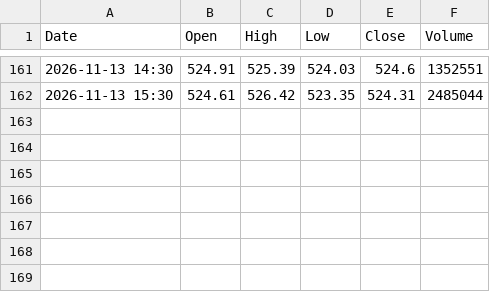
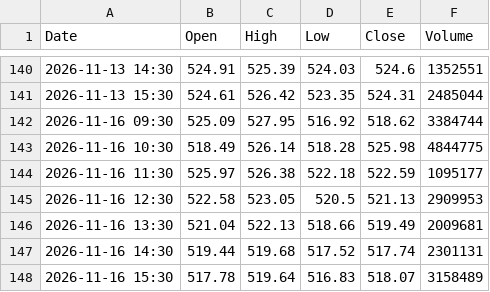
Before and after one commit to anonymousKo/market-fetcher, a CSV file: kline_data/MSFT/1h_kline.csv, drawn as a sheet; only a part is shown, gaps mark what is left out; the diff covers the shown part only.

```diff
--- a/kline_data/MSFT/1h_kline.csv
+++ b/kline_data/MSFT/1h_kline.csv
@@ -162 +141,8 @@ Date,Open,High,Low,Close,Volume
 2026-11-13 15:30,524.61,526.42,523.35,524.31,2485044
+2026-11-16 09:30,525.09,527.95,516.92,518.62,3384744
+2026-11-16 10:30,518.49,526.14,518.28,525.98,4844775
+2026-11-16 11:30,525.97,526.38,522.18,522.59,1095177
+2026-11-16 12:30,522.58,523.05,520.5,521.13,2909953
+2026-11-16 13:30,521.04,522.13,518.66,519.49,2009681
+2026-11-16 14:30,519.44,519.68,517.52,517.74,2301131
+2026-11-16 15:30,517.78,519.64,516.83,518.07,3158489
```
Also changed, not shown: 21 removed rows elsewhere in this file, kline_data/AAPL/1h_kline.csv, kline_data/MU/1h_kline.csv, 17 other files.
